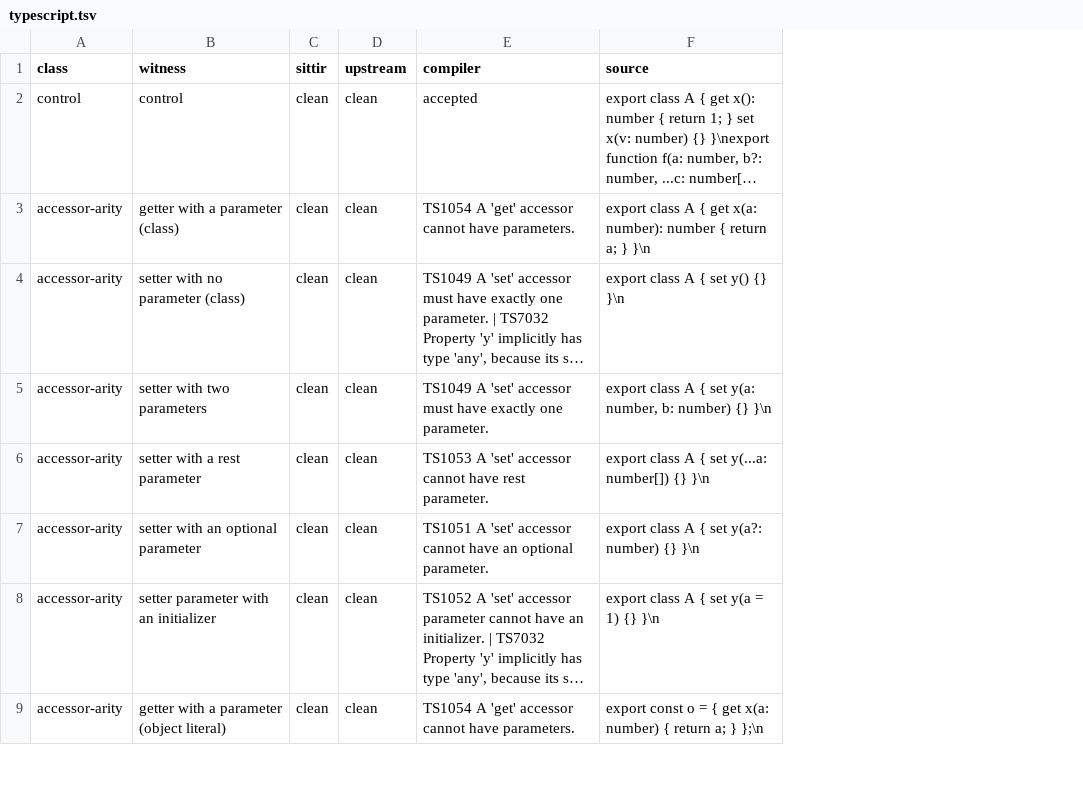
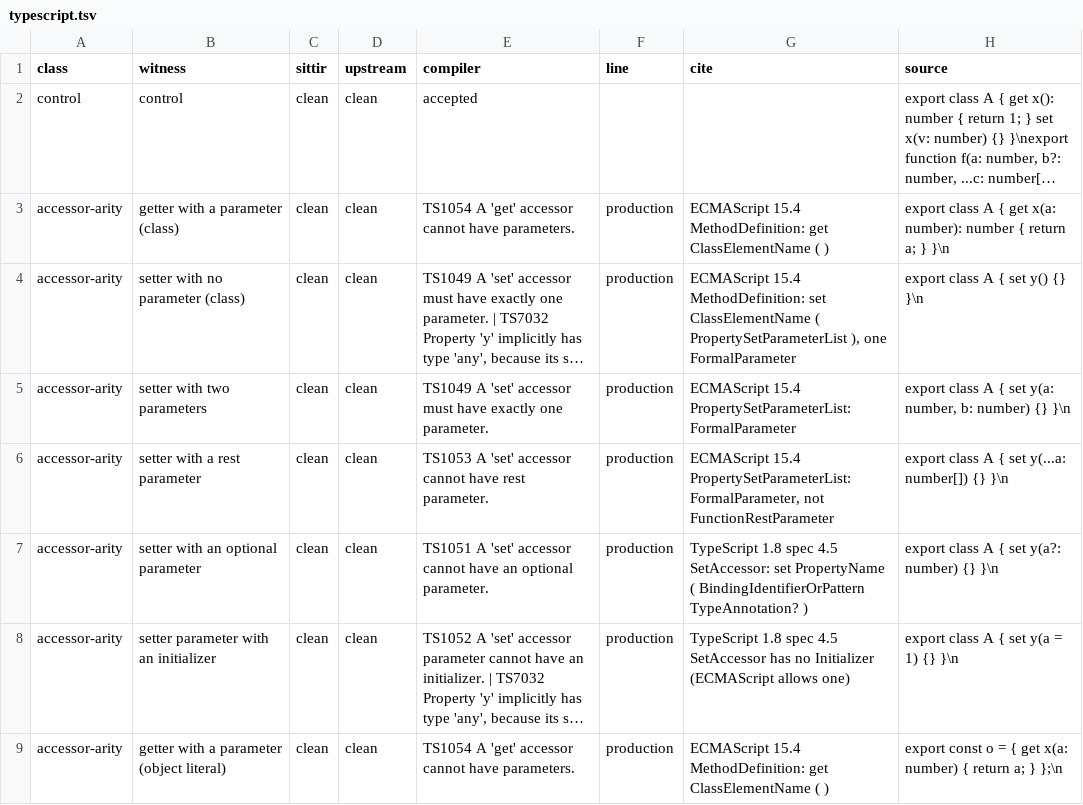
Before and after one commit to refactory-lang/sittir, a TSV file: docs/superpowers/probes/2026-10-15-grammar-over-acceptance/results/typescript.tsv, drawn as a sheet; only a part is shown; long unchanged cells end in …; the diff names each change by its address in the sheet, - before the commit and + after, or states it on an @@ line.

```diff
--- a/docs/superpowers/probes/2026-10-15-grammar-over-acceptance/results/typescript.tsv
+++ b/docs/superpowers/probes/2026-10-15-grammar-over-acceptance/results/typescript.tsv
+column F (line), rows 3-9: all production
+column G (cite), rows 3-9: ECMAScript 15.4 MethodDefinition: get ClassElementName ( ) | ECMAScript 15.4 MethodDefinition: set ClassElementName ( PropertySetParameterList ), one FormalParameter | ECMAScript 15.4 PropertySetParameterList: FormalParameter | ECMAScript 15.4 PropertySetParameterList: FormalParameter, not FunctionRestParameter | TypeScript 1.8 spec 4.5 SetAccessor: set PropertyName ( BindingIdentifierOrPattern TypeAnnotation? ) | TypeScript 1.8 spec 4.5 SetAccessor has no Initializer (ECMAScript allows one) | ECMAScript 15.4 MethodDefinition: get ClassElementName ( )
```
Also changed, not shown: docs/superpowers/probes/2026-10-15-grammar-over-acceptance/results/python.tsv, docs/superpowers/probes/2026-10-15-grammar-over-acceptance/results/rust.tsv, 6 other files.
